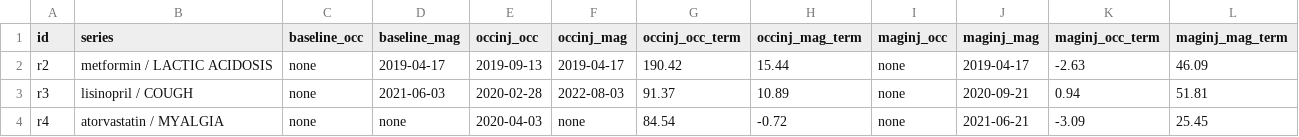
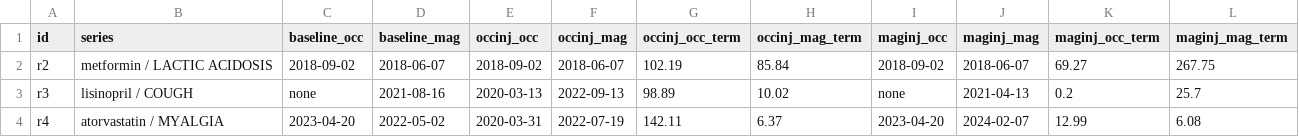
Before and after one commit to Fajtos/Hurdle-Monitor, a CSV file: out/application/tables/injection.csv, drawn as a sheet; only a part is shown; the diff covers the shown part only.

Commit message:
Fix y_roll7 covariate leak and regenerate application outputs
- 00_document_data.R: max_count now computed on the training window
  (was whole-window); column renamed max_count_train and caption
  updated to match
- 02_case_study.R, 03_panel.R, 04_injection.R: y_roll7 now computed
  as log(1 + mean(y_{t-7},...,y_{t-1})), which is F_{t-1}-measurable
  (the previous code included y_t, violating the prequential null
  and invalidating the empirical results)
- 02_case_study.R, 03_panel.R: removed pscl zero-part sign heuristic,
  now consistently uses plogis(X %*% coef_zero) across all four
  application scripts
- Regenerated all out/application/ tables and figures
- Removed application/04_diagnose.R (temporary diagnostic script
  used to trace the injection anomaly on the isotretinoin series)

This corrects a covariate leak in the application section. The
simulation study (Section 3) was unaffected because it uses only
y_lag and x, both already correct. The corrected empirical results
tell a different story than the previous version: metformin shows a
both-head drift with the whole PIT firing first, while lisinopril
and isotretinoin show magnitude-only drifts with the whole PIT
silent, which is the real-data form of Proposition 1.

```diff
--- a/out/application/tables/injection.csv
+++ b/out/application/tables/injection.csv
@@ -1,4 +1,4 @@
 "id","series","baseline_occ","baseline_mag","occinj_occ","occinj_mag","occinj_occ_term","occinj_mag_term","maginj_occ","maginj_mag","maginj_occ_term","maginj_mag_term"
-"r2","metformin / LACTIC ACIDOSIS","none","2019-04-17","2019-09-13","2019-04-17",190.42,15.44,"none","2019-04-17",-2.63,46.09
-"r3","lisinopril / COUGH","none","2021-06-03","2020-02-28","2022-08-03",91.37,10.89,"none","2020-09-21",0.94,51.81
-"r4","atorvastatin / MYALGIA","none","none","2020-04-03","none",84.54,-0.72,"none","2021-06-21",-3.09,25.45
+"r2","metformin / LACTIC ACIDOSIS","2018-09-02","2018-06-07","2018-09-02","2018-06-07",102.19,85.84,"2018-09-02","2018-06-07",69.27,267.75
+"r3","lisinopril / COUGH","none","2021-08-16","2020-03-13","2022-09-13",98.89,10.02,"none","2021-04-13",0.2,25.7
+"r4","atorvastatin / MYALGIA","2023-04-20","2022-05-02","2020-03-31","2022-07-19",142.11,6.37,"2023-04-20","2024-02-07",12.99,6.08
```
Also changed, not shown: 18 edited cells elsewhere in this file, out/application/tables/coefs.csv, out/application/tables/data_overview.csv, 19 other files.
